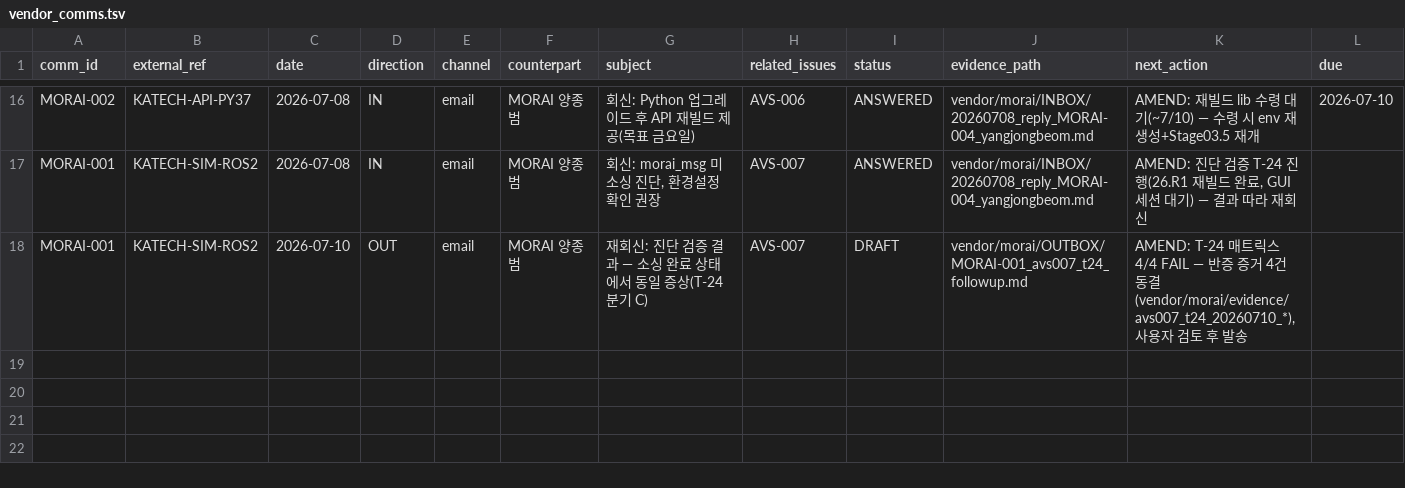
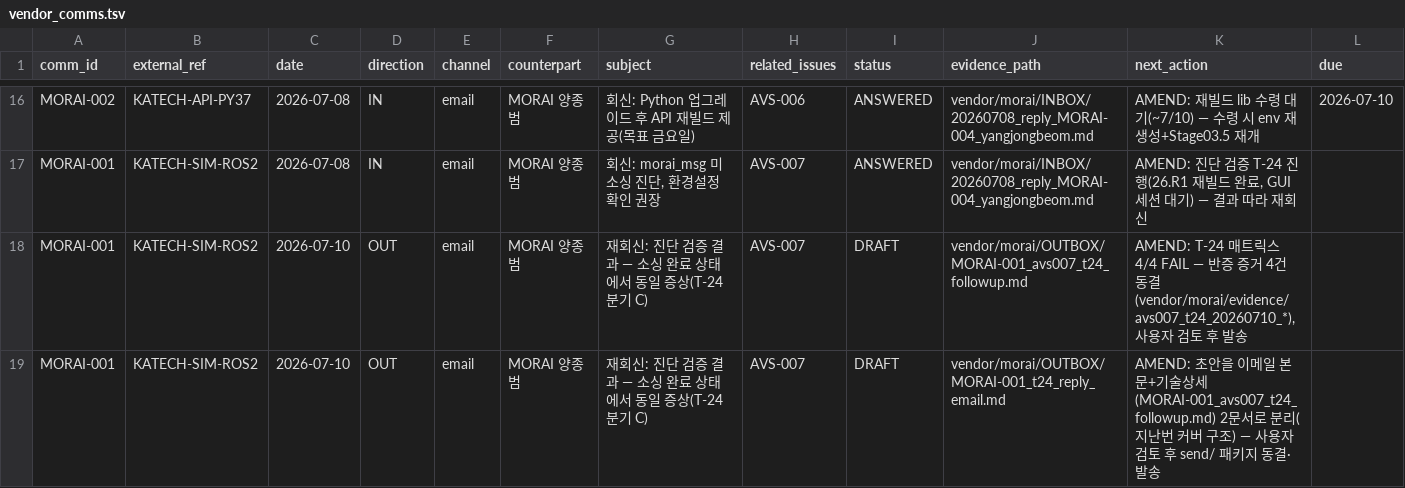
Before and after one commit to hjjung-katech/avstack-control, a TSV file: records/vendor_comms.tsv, drawn as a sheet; only a part is shown, gaps mark what is left out.

```diff
--- a/records/vendor_comms.tsv
+++ b/records/vendor_comms.tsv
@@ -18 +18,2 @@ MORAI-001	KATECH-SIM-ROS2	2026-07-08	IN	email	MORAI 양종범	회신: morai_msg
 MORAI-001	KATECH-SIM-ROS2	2026-07-10	OUT	email	MORAI 양종범	재회신: 진단 검증 결과 — 소싱 완료 상태에서 동일 증상(T-24 분기 C)	AVS-007	DRAFT	vendor/morai/OUTBOX/MORAI-001_avs007_t24_followup.md	AMEND: T-24 매트릭스 4/4 FAIL — 반증 증거 4건 동결(vendor/morai/evidence/avs007_t24_20260710_*), 사용자 검토 후 발송	
+MORAI-001	KATECH-SIM-ROS2	2026-07-10	OUT	email	MORAI 양종범	재회신: 진단 검증 결과 — 소싱 완료 상태에서 동일 증상(T-24 분기 C)	AVS-007	DRAFT	vendor/morai/OUTBOX/MORAI-001_t24_reply_email.md	AMEND: 초안을 이메일 본문+기술상세(MORAI-001_avs007_t24_followup.md) 2문서로 분리(지난번 커버 구조) — 사용자 검토 후 send/ 패키지 동결·발송	
```
Also changed, not shown: 2 other files.
